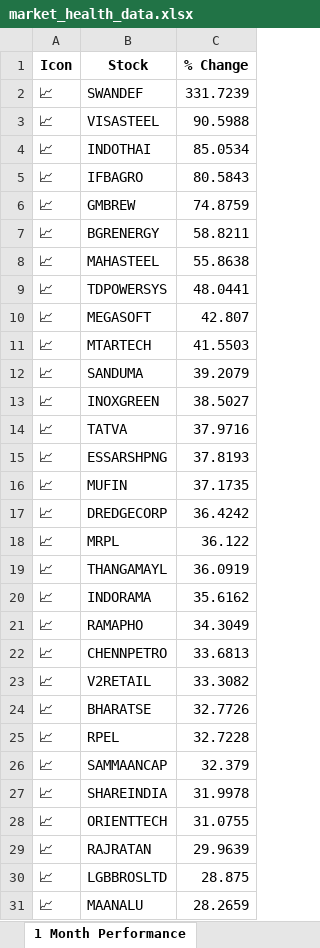
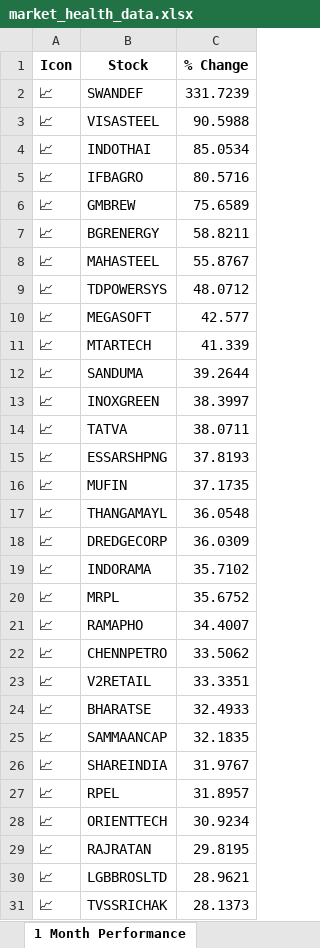
Before and after one commit to twyvernss/market-health-data, an Excel workbook: market_health_data.xlsx, sheet 1 Month Performance, drawn as a sheet; only a part is shown; the shorter side is filled out with more unchanged rows; values as stored, in another font and other column widths than the file's, no borders; removed rows and columns are numbered as before the commit, all else as after; the diff covers the shown part only; the diff names each change by its address in the sheet, - before the commit and + after, or states it on an @@ line.

```diff
--- a/market_health_data.xlsx (sheet 1 Month Performance)
+++ b/market_health_data.xlsx (sheet 1 Month Performance)
-C5 (% Change): 80.5843
+C5 (% Change): 80.5716
-C6 (% Change): 74.8759
+C6 (% Change): 75.6589
-C8 (% Change): 55.8638
+C8 (% Change): 55.8767
-C9 (% Change): 48.0441
+C9 (% Change): 48.0712
-C10 (% Change): 42.807
+C10 (% Change): 42.577
-C11 (% Change): 41.5503
+C11 (% Change): 41.339
-C12 (% Change): 39.2079
+C12 (% Change): 39.2644
-C13 (% Change): 38.5027
+C13 (% Change): 38.3997
-C14 (% Change): 37.9716
+C14 (% Change): 38.0711
-row 17: 📈 | DREDGECORP | 36.4242
-row 18: 📈 | MRPL | 36.122
-C17 (% Change): 36.0919
+C17 (% Change): 36.0548
+row 18: 📈 | DREDGECORP | 36.0309
-C19 (% Change): 35.6162
+C19 (% Change): 35.7102
+row 20: 📈 | MRPL | 35.6752
-C21 (% Change): 34.3049
+C21 (% Change): 34.4007
-C22 (% Change): 33.6813
+C22 (% Change): 33.5062
-C23 (% Change): 33.3082
+C23 (% Change): 33.3351
-C24 (% Change): 32.7726
+C24 (% Change): 32.4933
-row 25: 📈 | RPEL | 32.7228
-C25 (% Change): 32.379
+C25 (% Change): 32.1835
-C26 (% Change): 31.9978
+C26 (% Change): 31.9767
+row 27: 📈 | RPEL | 31.8957
-C28 (% Change): 31.0755
+C28 (% Change): 30.9234
-C29 (% Change): 29.9639
+C29 (% Change): 29.8195
-C30 (% Change): 28.875
+C30 (% Change): 28.9621
-row 31: 📈 | MAANALU | 28.2659
```
Also changed, not shown: 12 added rows, 11 removed rows and 25 edited cells elsewhere in this sheet, sheet Industry Analysis, sheet Top Losers, sheet Top Gainers, sheet 2 Week Return, sheet 1 Year Return, sheet Stock List, 2 more sheets.
